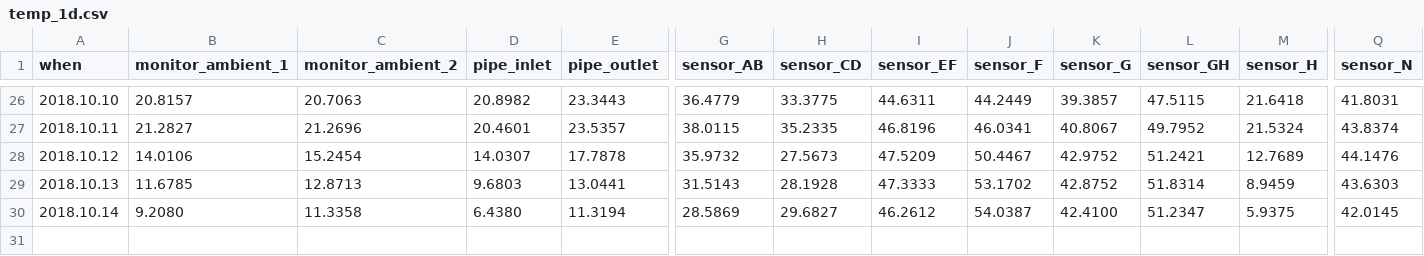
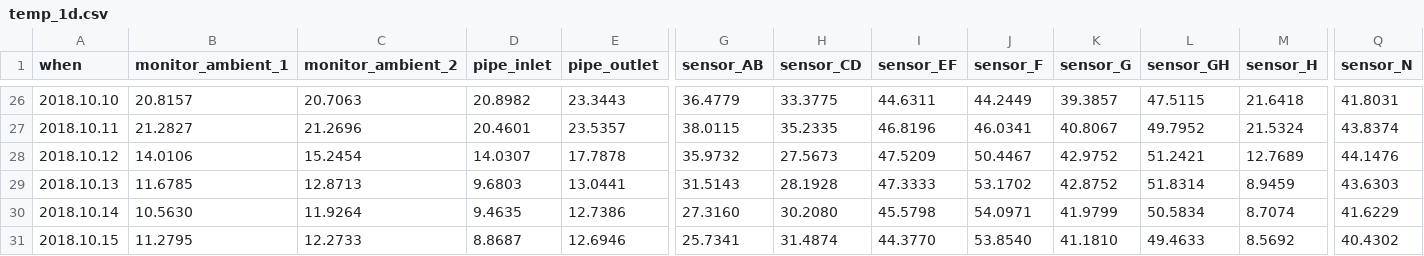
Before and after one commit to pgcrumley/MoundController, a CSV file: Data/temp_1d.csv, drawn as a sheet; only a part is shown, gaps mark what is left out; rows hold the shown columns only; the diff covers the shown part only; the diff names each change by its address in the sheet, - before the commit and + after, or states it on an @@ line.

```diff
--- a/Data/temp_1d.csv
+++ b/Data/temp_1d.csv
-B30 (monitor_ambient_1): 9.2080
+B30 (monitor_ambient_1): 10.5630
-C30 (monitor_ambient_2): 11.3358
+C30 (monitor_ambient_2): 11.9264
-D30 (pipe_inlet): 6.4380
+D30 (pipe_inlet): 9.4635
-E30 (pipe_outlet): 11.3194
+E30 (pipe_outlet): 12.7386
-G30 (sensor_AB): 28.5869
+G30 (sensor_AB): 27.3160
-H30 (sensor_CD): 29.6827
+H30 (sensor_CD): 30.2080
-I30 (sensor_EF): 46.2612
+I30 (sensor_EF): 45.5798
-J30 (sensor_F): 54.0387
+J30 (sensor_F): 54.0971
-K30 (sensor_G): 42.4100
+K30 (sensor_G): 41.9799
-L30 (sensor_GH): 51.2347
+L30 (sensor_GH): 50.5834
-M30 (sensor_H): 5.9375
+M30 (sensor_H): 8.7074
-Q30 (sensor_N): 42.0145
+Q30 (sensor_N): 41.6229
+row 31: 2018.10.15 | 11.2795 | 12.2733 | 8.8687 | 12.6946 | 25.7341 | 31.4874 | 44.3770 | 53.8540 | 41.1810 | 49.4633 | 8.5692 | 40.4302
```
Also changed, not shown: 5 edited cells elsewhere in this file, Data/temp_1h.csv, 2 other files.
